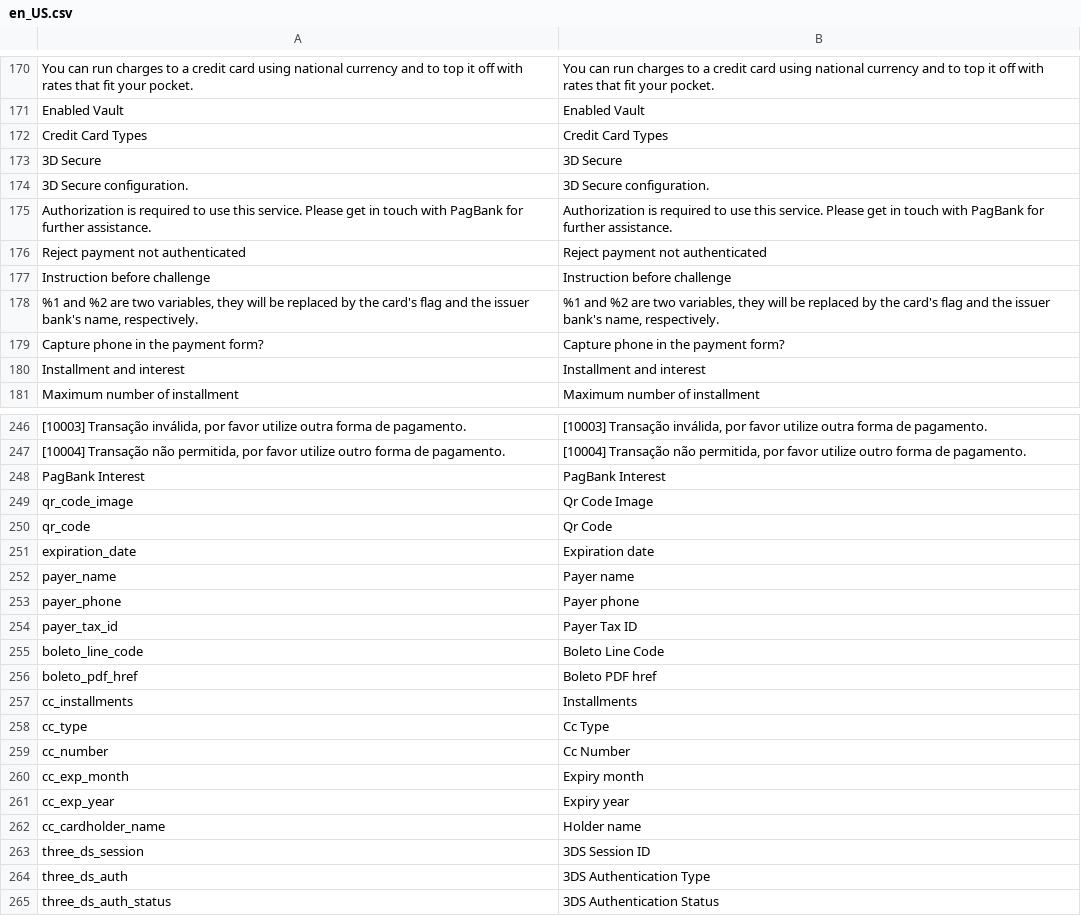
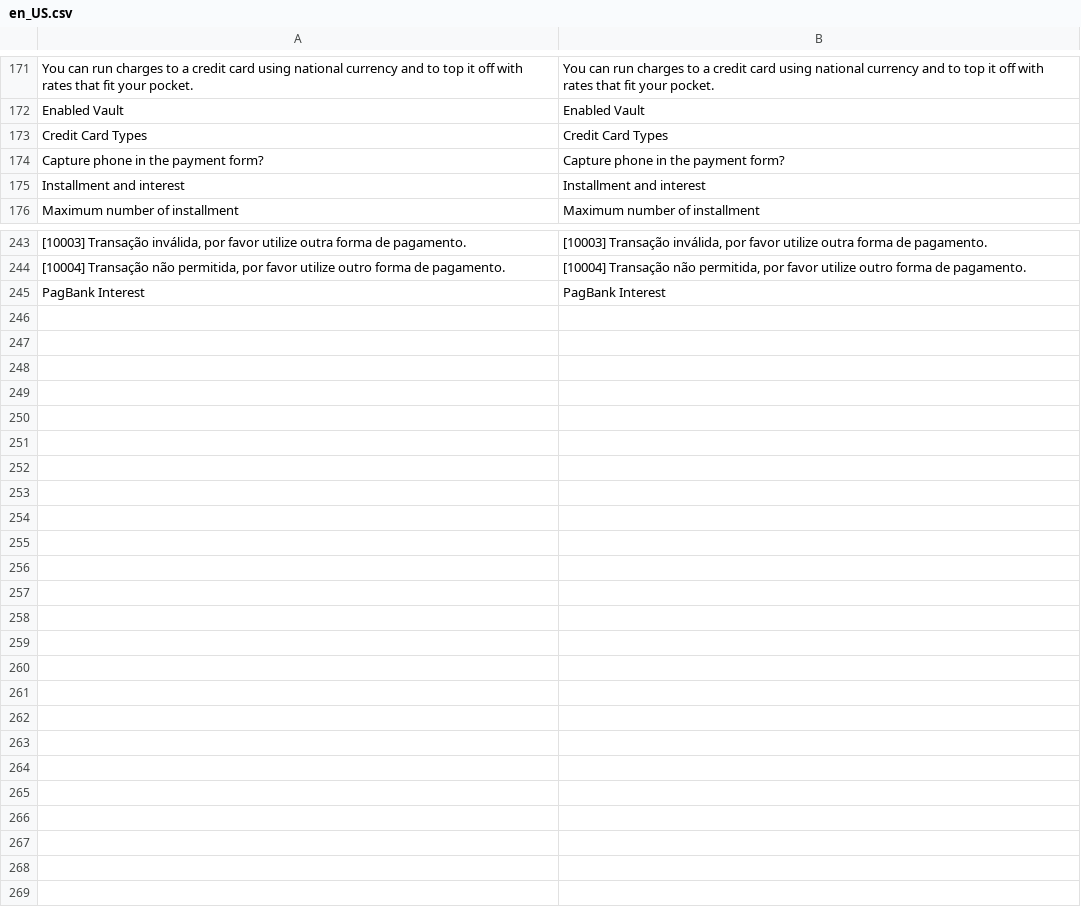
Before and after one commit to pagseguro/payment-magento, a CSV file: i18n/en_US.csv, drawn as a sheet; only a part is shown, gaps mark what is left out; removed rows and columns are numbered as before the commit, all else as after; the diff covers the shown part only; the diff names each change by its address in the sheet, - before the commit and + after, or states it on an @@ line.

Commit message:
PagBank 😍 Magento - Melhoria no fluxo de fetch de pedidos pendentes ou em revisão de pgto.

```diff
--- a/i18n/en_US.csv
+++ b/i18n/en_US.csv
-row 173: 3D Secure | 3D Secure
-row 174: 3D Secure configuration. | 3D Secure configuration.
-row 175: Authorization is required to use this service. Please get in touch with PagBank for further assistance. | Authorization is required to use this service. Please get in touch with PagBank for further assistance.
-row 176: Reject payment not authenticated | Reject payment not authenticated
-row 177: Instruction before challenge | Instruction before challenge
-row 178: %1 and %2 are two variables, they will be replaced by the card's flag and the issuer bank's name, respectively. | %1 and %2 are two variables, they will be replaced by the card's flag and the issuer bank's name, respectively.
-row 249: qr_code_image | Qr Code Image
-row 250: qr_code | Qr Code
-row 251: expiration_date | Expiration date
-row 252: payer_name | Payer name
-row 253: payer_phone | Payer phone
-row 254: payer_tax_id | Payer Tax ID
-row 255: boleto_line_code | Boleto Line Code
-row 256: boleto_pdf_href | Boleto PDF href
-row 257: cc_installments | Installments
-row 258: cc_type | Cc Type
-row 259: cc_number | Cc Number
-row 260: cc_exp_month | Expiry month
-row 261: cc_exp_year | Expiry year
-row 262: cc_cardholder_name | Holder name
-row 263: three_ds_session | 3DS Session ID
-row 264: three_ds_auth | 3DS Authentication Type
-row 265: three_ds_auth_status | 3DS Authentication Status
```
Also changed, not shown: 3 added rows and 1 moved row elsewhere in this file, i18n/pt_BR.csv, 5 other files.
